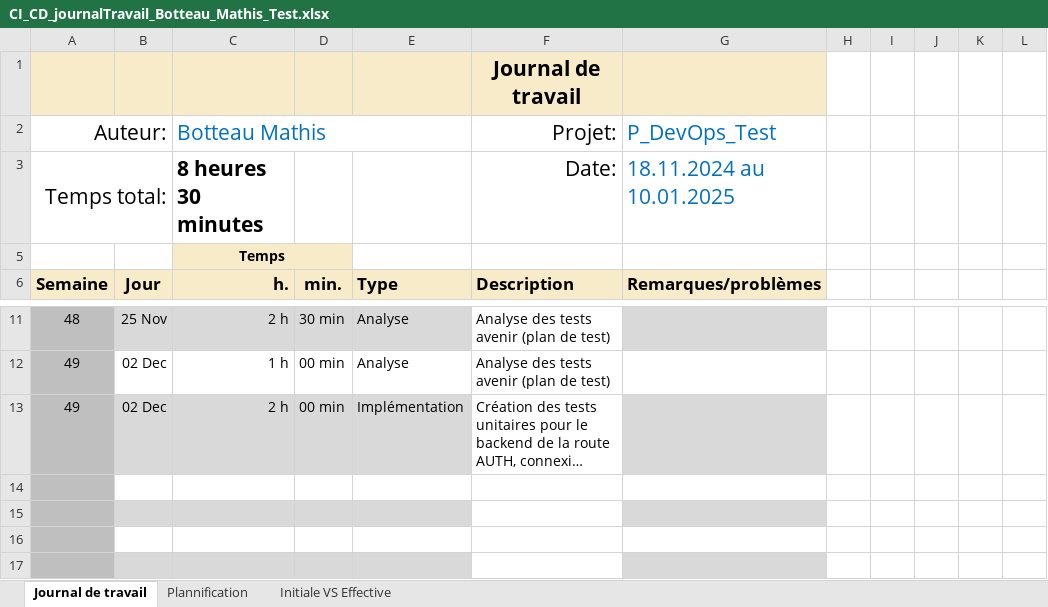
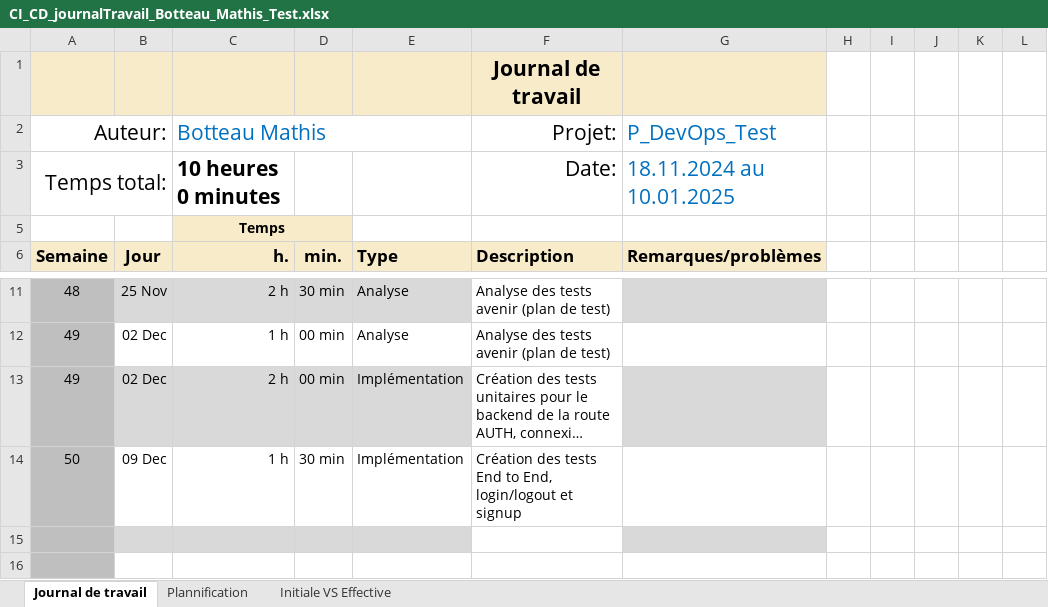
Before and after one commit to termimi/P_DevOps324-450, an Excel workbook: WIP/journaux de travaux/CI_CD_journalTravail_Botteau_Mathis_Test.xlsx, sheet Journal de travail, drawn as a sheet; only a part is shown, gaps mark what is left out; the shorter side is filled out with more unchanged rows; long unchanged cells end in …; values as stored, in another font and other column widths than the file's, no borders; conditional formats and table styles not drawn; the diff names each change by its address in the sheet, - before the commit and + after, or states it on an @@ line.

Commit message:
doc(journal de travail): Ajout des heures de travail du 09.12.2024

```diff
--- a/WIP/journaux de travaux/CI_CD_journalTravail_Botteau_Mathis_Test.xlsx (sheet Journal de travail)
+++ b/WIP/journaux de travaux/CI_CD_journalTravail_Botteau_Mathis_Test.xlsx (sheet Journal de travail)
-C3 (Botteau Mathis): 8 heures 30 minutes
+C3 (Botteau Mathis): 10 heures 0 minutes
-row 14: (empty)
+row 14: 50 | 09 Dec | 1 h | 30 min | Implémentation | Création des tests End to End, login/logout et signup
```
Also changed, not shown: sheet Plannification, hidden cells, charts or pictures.
